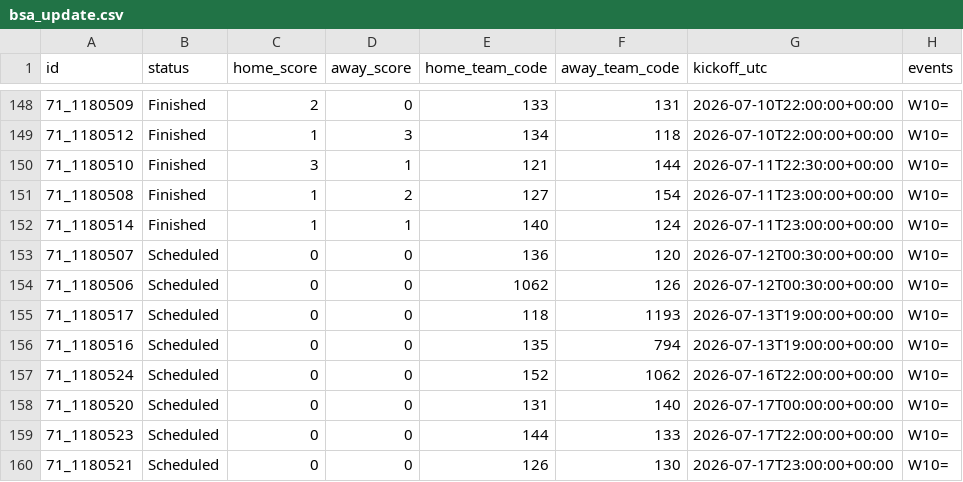
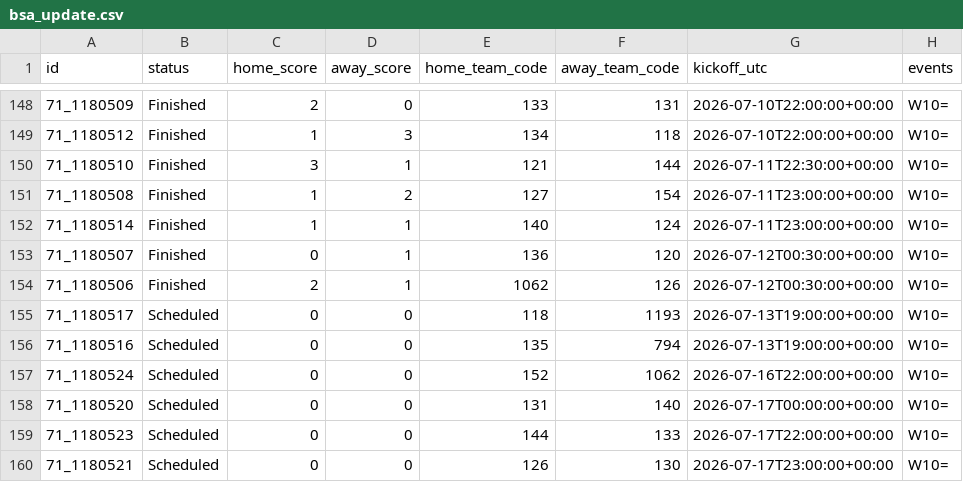
Before and after one commit to mickurt/Soccer2026, a CSV file: bsa_update.csv, drawn as a sheet; only a part is shown, gaps mark what is left out; the diff names each change by its address in the sheet, - before the commit and + after, or states it on an @@ line.

```diff
--- a/bsa_update.csv
+++ b/bsa_update.csv
-B153:B154 (status): Scheduled
+B153:B154 (status): Finished
-D153:D154 (away_score): 0
+D153:D154 (away_score): 1
-C154 (home_score): 0
+C154 (home_score): 2
```
